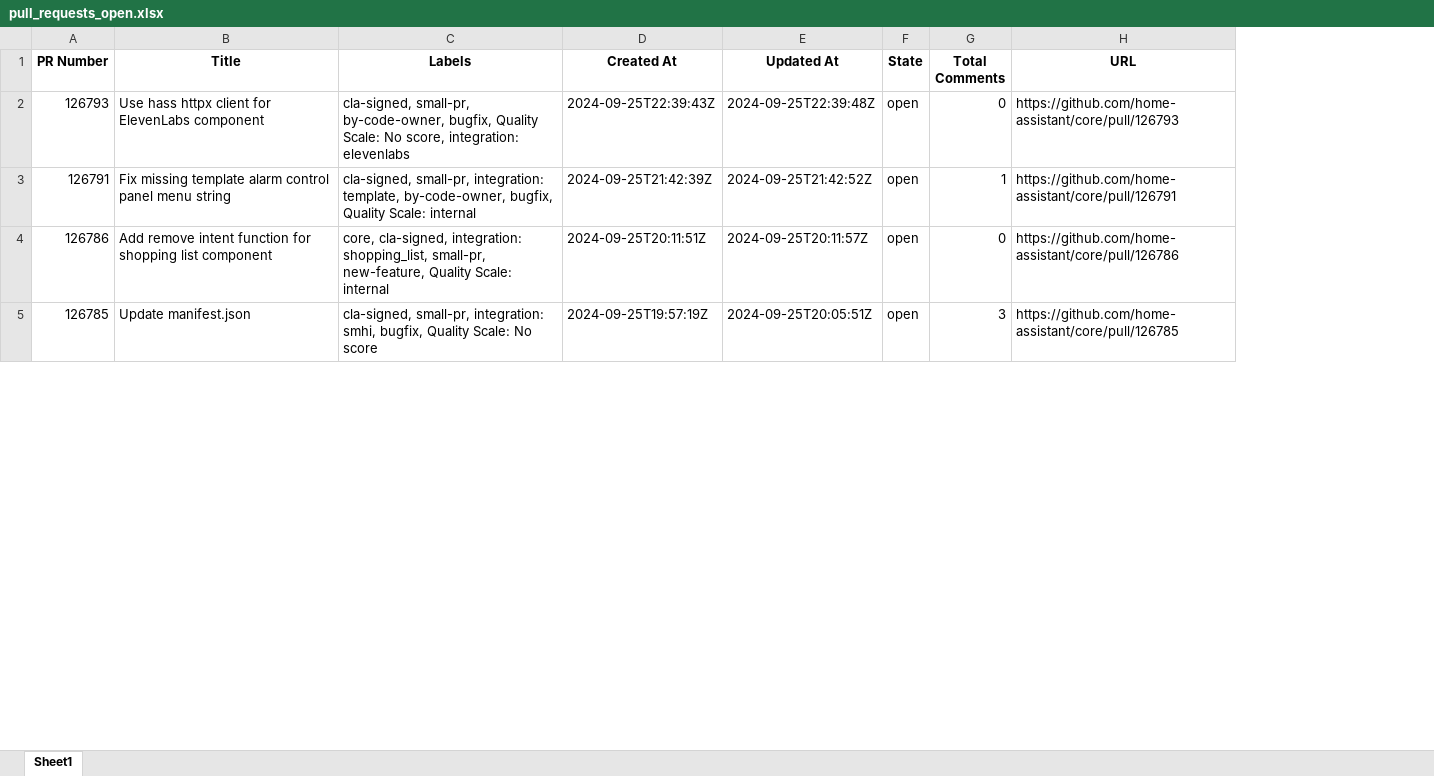
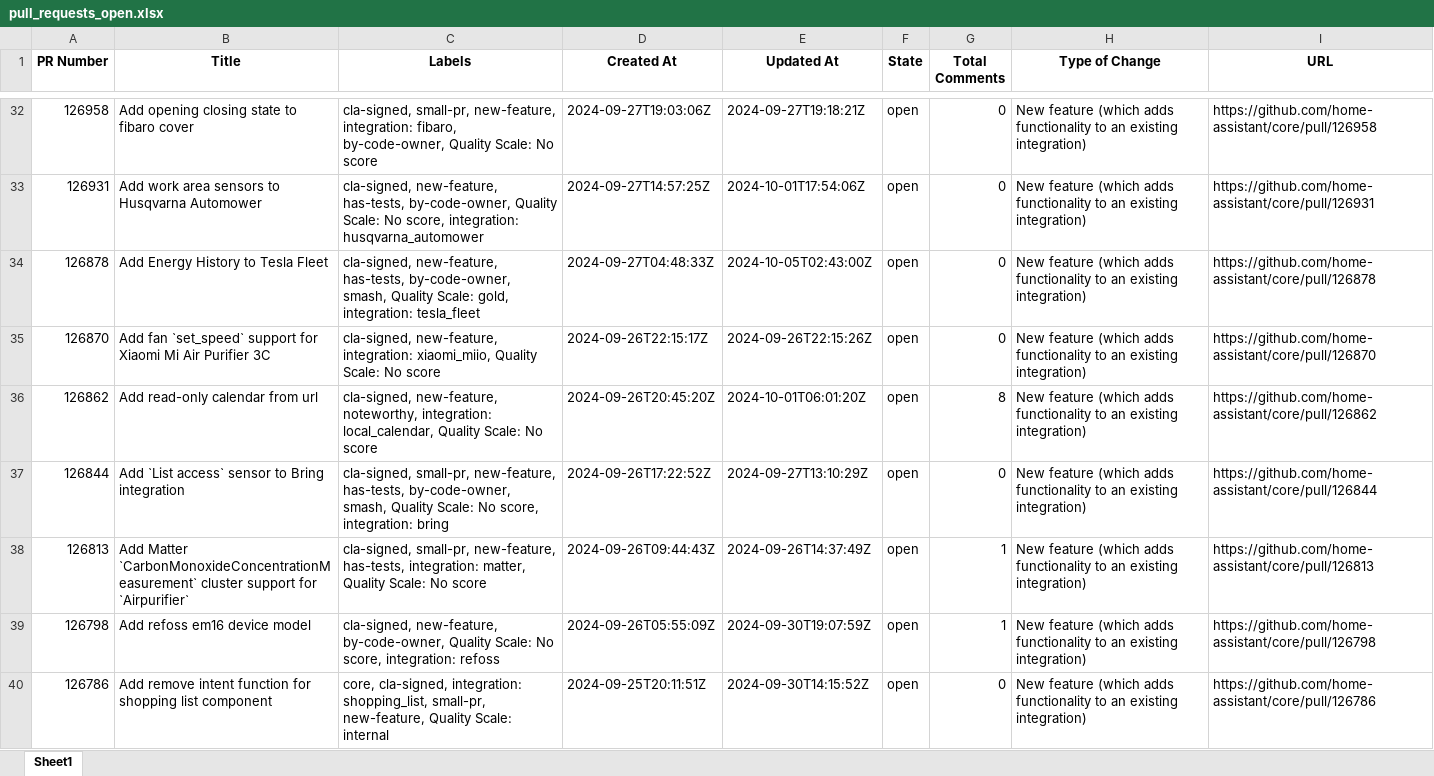
Before and after one commit to Jiangonal/HA-Ecosystem, an Excel workbook: pull_requests_open.xlsx, sheet Sheet1, drawn as a sheet; only a part is shown, gaps mark what is left out; values as stored, in another font and other column widths than the file's, no borders; removed rows and columns are numbered as before the commit, all else as after; the diff covers the shown part only; the diff names each change by its address in the sheet, - before the commit and + after, or states it on an @@ line.

```diff
--- a/pull_requests_open.xlsx (sheet Sheet1)
+++ b/pull_requests_open.xlsx (sheet Sheet1)
+column H (Type of Change), row 32: New feature (which adds functionality to an existing integration); row 38: New feature (which adds functionality to an existing integration); row 40: New feature (which adds functionality to an existing integration)
-A32 (PR Number): 126793
+A32 (PR Number): 126958
-B32 (Title): Use hass httpx client for ElevenLabs component
+B32 (Title): Add opening closing state to fibaro cover
-C32 (Labels): cla-signed, small-pr, by-code-owner, bugfix, Quality Scale: No score, integration: elevenlabs
+C32 (Labels): cla-signed, small-pr, new-feature, integration: fibaro, by-code-owner, Quality Scale: No score
-D32 (Created At): 2024-09-25T22:39:43Z
+D32 (Created At): 2024-09-27T19:03:06Z
-E32 (Updated At): 2024-09-25T22:39:48Z
+E32 (Updated At): 2024-09-27T19:18:21Z
-I32 (URL): https://github.com/home-assistant/core/pull/126793
+I32 (URL): https://github.com/home-assistant/core/pull/126958
+row 33: 126931 | Add work area sensors to Husqvarna Automower | cla-signed, new-feature, has-tests, by-code-owner, Quality Scale: No score, integration: husqvarna_automower | 2024-09-27T14:57:25Z | 2024-10-01T17:54:06Z | open | 0 | New feature (which adds functionality to an existing integration) | https://github.com/home-assistant/core/pull/126931
+row 34: 126878 | Add Energy History to Tesla Fleet | cla-signed, new-feature, has-tests, by-code-owner, smash, Quality Scale: gold, integration: tesla_fleet | 2024-09-27T04:48:33Z | 2024-10-05T02:43:00Z | open | 0 | New feature (which adds functionality to an existing integration) | https://github.com/home-assistant/core/pull/126878
+row 35: 126870 | Add fan `set_speed` support for Xiaomi Mi Air Purifier 3C | cla-signed, new-feature, integration: xiaomi_miio, Quality Scale: No score | 2024-09-26T22:15:17Z | 2024-09-26T22:15:26Z | open | 0 | New feature (which adds functionality to an existing integration) | https://github.com/home-assistant/core/pull/126870
+row 36: 126862 | Add read-only calendar from url | cla-signed, new-feature, noteworthy, integration: local_calendar, Quality Scale: No score | 2024-09-26T20:45:20Z | 2024-10-01T06:01:20Z | open | 8 | New feature (which adds functionality to an existing integration) | https://github.com/home-assistant/core/pull/126862
+row 37: 126844 | Add `List access` sensor to Bring integration | cla-signed, small-pr, new-feature, has-tests, by-code-owner, smash, Quality Scale: No score, integration: bring | 2024-09-26T17:22:52Z | 2024-09-27T13:10:29Z | open | 0 | New feature (which adds functionality to an existing integration) | https://github.com/home-assistant/core/pull/126844
-A38 (PR Number): 126791
+A38 (PR Number): 126813
-B38 (Title): Fix missing template alarm control panel menu string
+B38 (Title): Add Matter `CarbonMonoxideConcentrationMeasurement` cluster support for `Airpurifier`
-C38 (Labels): cla-signed, small-pr, integration: template, by-code-owner, bugfix, Quality Scale: internal
+C38 (Labels): cla-signed, small-pr, new-feature, has-tests, integration: matter, Quality Scale: No score
-D38 (Created At): 2024-09-25T21:42:39Z
+D38 (Created At): 2024-09-26T09:44:43Z
-E38 (Updated At): 2024-09-25T21:42:52Z
+E38 (Updated At): 2024-09-26T14:37:49Z
-I38 (URL): https://github.com/home-assistant/core/pull/126791
+I38 (URL): https://github.com/home-assistant/core/pull/126813
+row 39: 126798 | Add refoss em16 device model | cla-signed, new-feature, by-code-owner, Quality Scale: No score, integration: refoss | 2024-09-26T05:55:09Z | 2024-09-30T19:07:59Z | open | 1 | New feature (which adds functionality to an existing integration) | https://github.com/home-assistant/core/pull/126798
-E40 (Updated At): 2024-09-25T20:11:57Z
+E40 (Updated At): 2024-09-30T14:15:52Z
-row 5: 126785 | Update manifest.json | cla-signed, small-pr, integration: smhi, bugfix, Quality Scale: No score | 2024-09-25T19:57:19Z | 2024-09-25T20:05:51Z | open | 3 | https://github.com/home-assistant/core/pull/126785
```
Also changed, not shown: 30 added rows, 163 removed rows and 227 edited cells elsewhere in this sheet, 6 other files.
